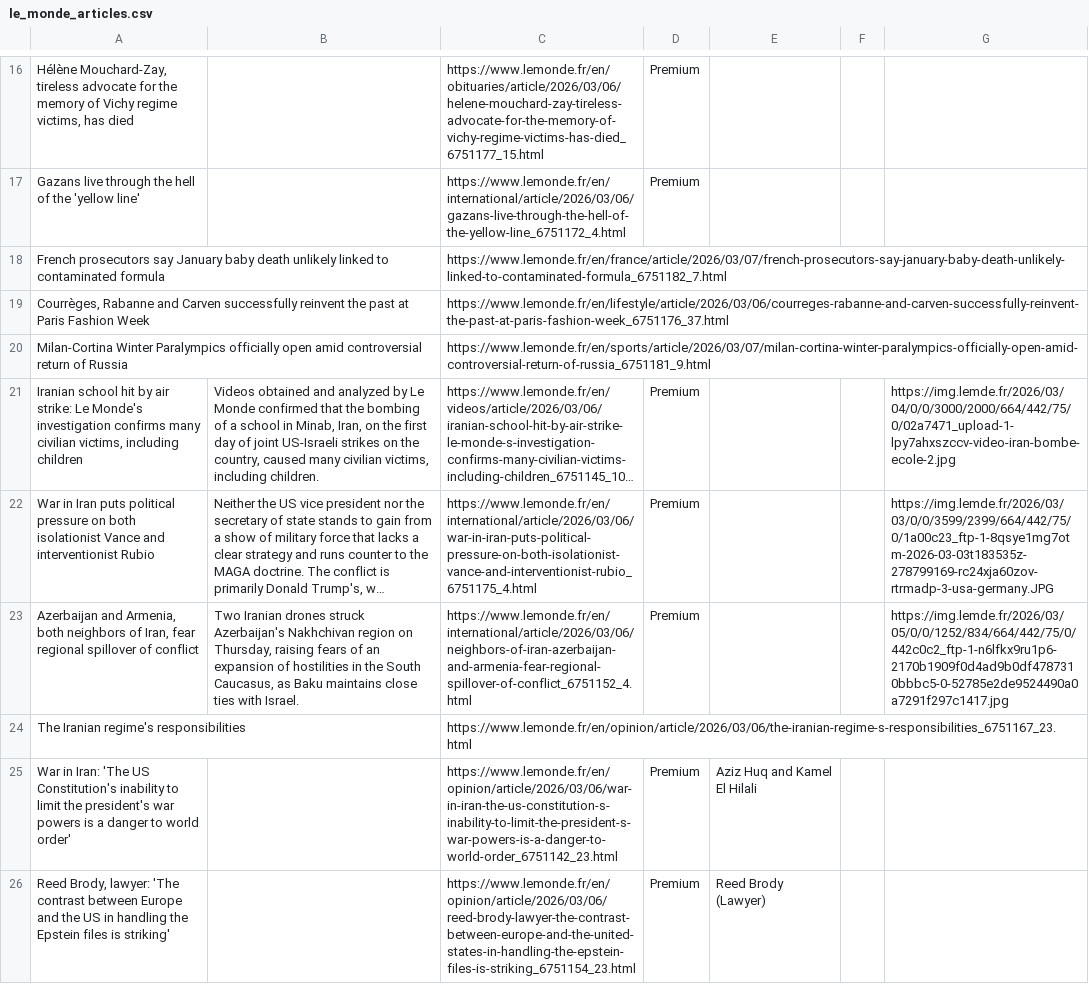
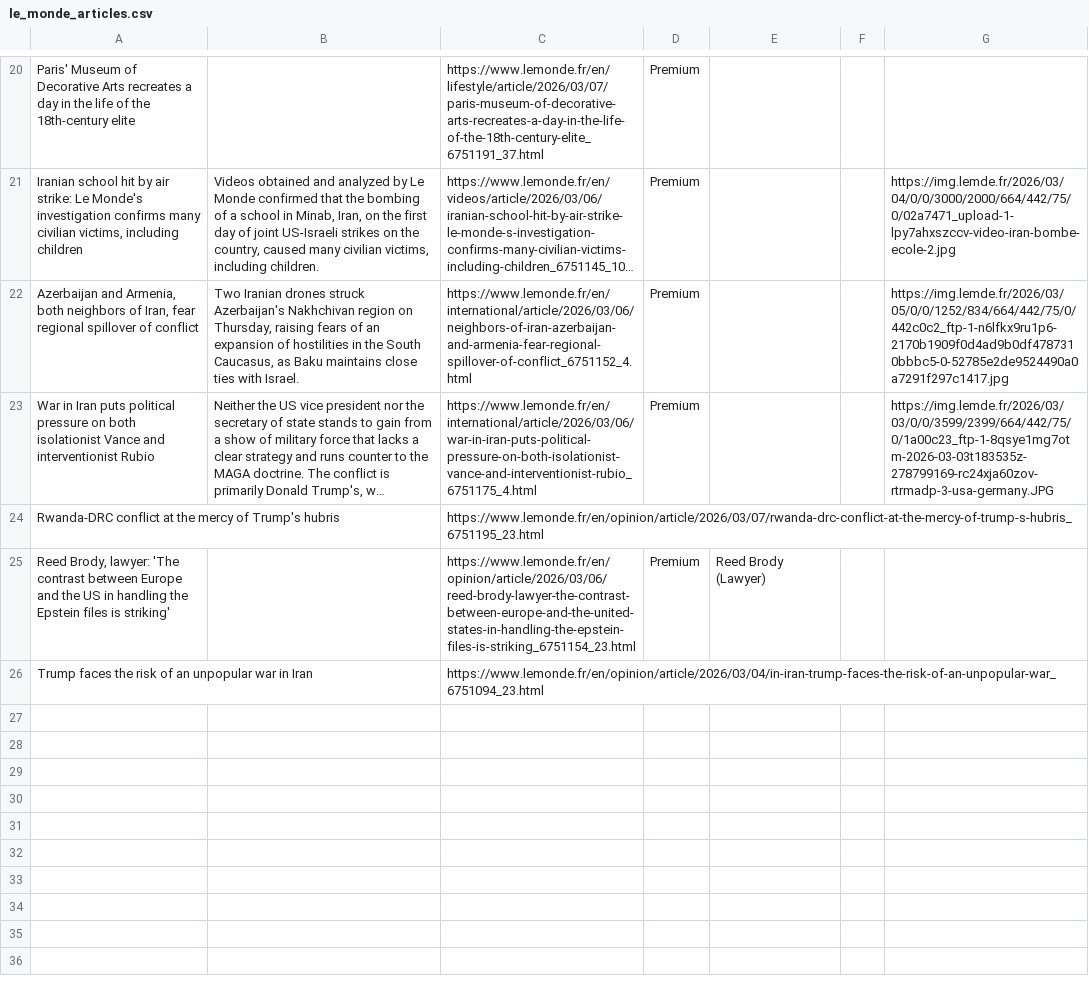
Before and after one commit to XiumeiDong/homework-07, a CSV file: le_monde_articles.csv, drawn as a sheet; only a part is shown, gaps mark what is left out; long unchanged cells end in …; removed rows and columns are numbered as before the commit, all else as after; the diff covers the shown part only; the diff names each change by its address in the sheet, - before the commit and + after, or states it on an @@ line.

```diff
--- a/le_monde_articles.csv
+++ b/le_monde_articles.csv
-A20: Hélène Mouchard-Zay, tireless advocate for the memory of Vichy regime victims, has died
+A20: Paris' Museum of Decorative Arts recreates a day in the life of the 18th-century elite
-C20: https://www.lemonde.fr/en/obituaries/article/2026/03/06/helene-mouchard-zay-tireless-advocate-for-the-memory-of-vichy-regime-victims-has-died_6751177_15.html
+C20: https://www.lemonde.fr/en/lifestyle/article/2026/03/07/paris-museum-of-decorative-arts-recreates-a-day-in-the-life-of-the-18th-century-elite_6751191_37.html
-row 17: Gazans live through the hell of the 'yellow line' |  | https://www.lemonde.fr/en/international/article/2026/03/06/gazans-live-through-the-hell-of-the-yellow-line_6751172_4.html | Premium
-row 18: French prosecutors say January baby death unlikely linked to contaminated formula |  | https://www.lemonde.fr/en/france/article/2026/03/07/french-prosecutors-say-january-baby-death-unlikely-linked-to-contaminated-formula_6751182_7.html
-row 19: Courrèges, Rabanne and Carven successfully reinvent the past at Paris Fashion Week |  | https://www.lemonde.fr/en/lifestyle/article/2026/03/06/courreges-rabanne-and-carven-successfully-reinvent-the-past-at-paris-fashion-week_6751176_37.html
-row 20: Milan-Cortina Winter Paralympics officially open amid controversial return of Russia |  | https://www.lemonde.fr/en/sports/article/2026/03/07/milan-cortina-winter-paralympics-officially-open-amid-controversial-return-of-russia_6751181_9.html
@@ row 23 moved to row 22: Azerbaijan and Armenia, both neighbors o… @@
-row 24: The Iranian regime's responsibilities |  | https://www.lemonde.fr/en/opinion/article/2026/03/06/the-iranian-regime-s-responsibilities_6751167_23.html
-row 25: War in Iran: 'The US Constitution's inability to limit the president's war powers is a danger to world order' |  | https://www.lemonde.fr/en/opinion/article/2026/03/06/war-in-iran-the-us-constitution-s-inability-to-limit-the-president-s-war-powers-is-a-danger-to-world-order_6751142_23.html | Premium | Aziz Huq and Kamel El Hilali
+row 24: Rwanda-DRC conflict at the mercy of Trump's hubris |  | https://www.lemonde.fr/en/opinion/article/2026/03/07/rwanda-drc-conflict-at-the-mercy-of-trump-s-hubris_6751195_23.html
+row 26: Trump faces the risk of an unpopular war in Iran |  | https://www.lemonde.fr/en/opinion/article/2026/03/04/in-iran-trump-faces-the-risk-of-an-unpopular-war_6751094_23.html
```
Also changed, not shown: 14 added rows, 10 removed rows and 7 edited cells elsewhere in this file.
